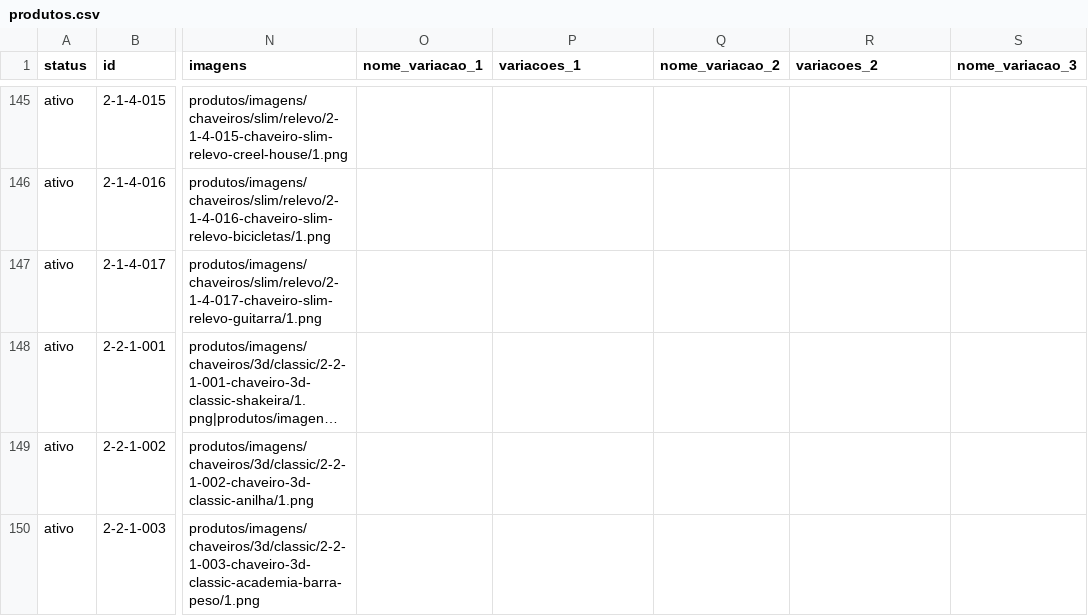
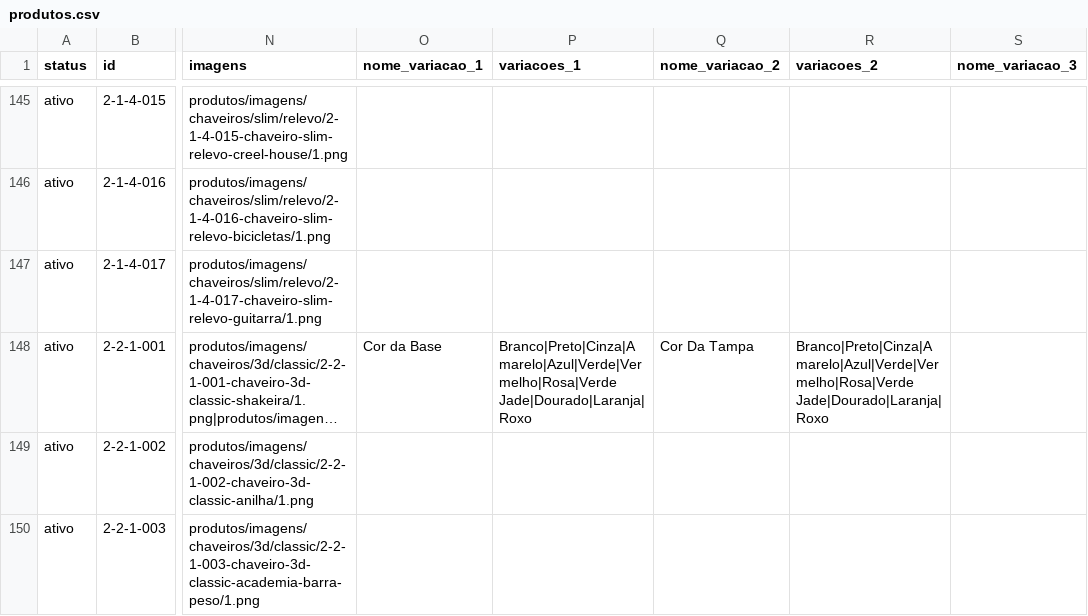
Before and after one commit to jaazielfelipe/additive-hub, a CSV file: frontend/public/produtos/produtos.csv, drawn as a sheet; only a part is shown, gaps mark what is left out; long unchanged cells end in …; the diff names each change by its address in the sheet, - before the commit and + after, or states it on an @@ line.

Commit message:
Atualiza o site

```diff
--- a/frontend/public/produtos/produtos.csv
+++ b/frontend/public/produtos/produtos.csv
-O148 (nome_variacao_1): (empty)
+O148 (nome_variacao_1): Cor da Base
-P148 (variacoes_1): (empty)
+P148 (variacoes_1): Branco|Preto|Cinza|Amarelo|Azul|Verde|Vermelho|Rosa|Verde Jade|Dourado|Laranja|Roxo
-Q148 (nome_variacao_2): (empty)
+Q148 (nome_variacao_2): Cor Da Tampa
-R148 (variacoes_2): (empty)
+R148 (variacoes_2): Branco|Preto|Cinza|Amarelo|Azul|Verde|Vermelho|Rosa|Verde Jade|Dourado|Laranja|Roxo
```
